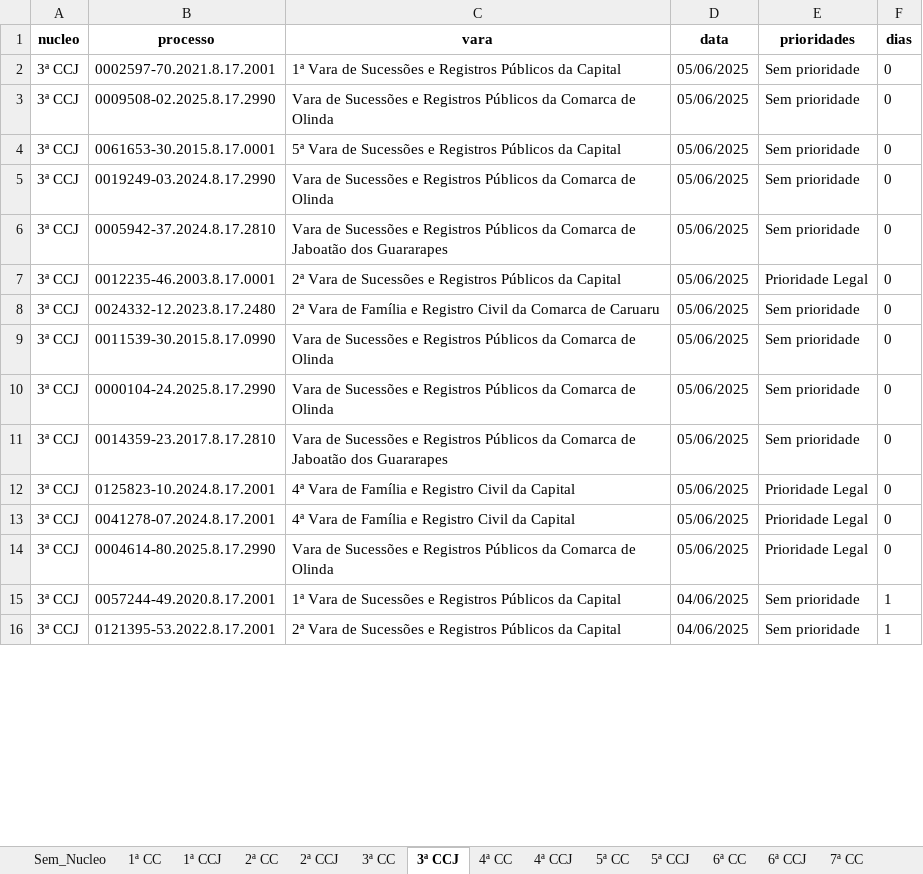
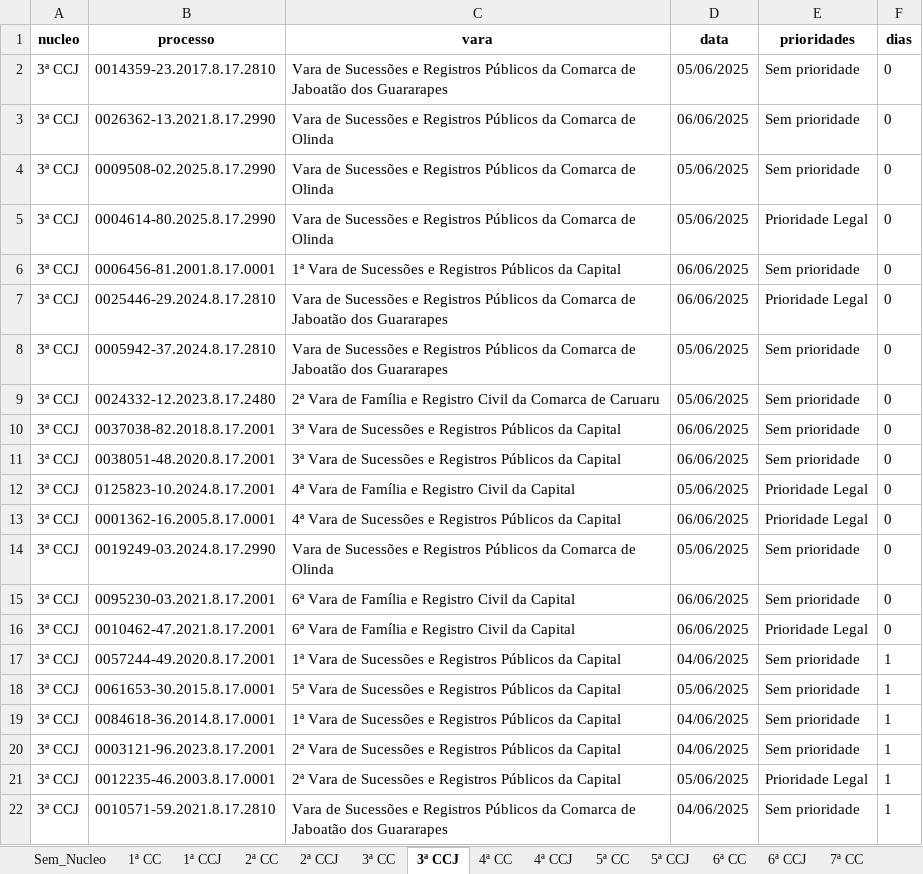
Before and after one commit to Fasri/analise_de, an Excel workbook: final_tempo_real.xlsx, sheet 3ª CCJ, drawn as a sheet; only a part is shown; the shorter side is filled out with more unchanged rows; values as stored, in another font and other column widths than the file's, no borders; removed rows and columns are numbered as before the commit, all else as after; the diff covers the shown part only; the diff names each change by its address in the sheet, - before the commit and + after, or states it on an @@ line.

```diff
--- a/final_tempo_real.xlsx (sheet 3ª CCJ)
+++ b/final_tempo_real.xlsx (sheet 3ª CCJ)
-B2 (processo): 0002597-70.2021.8.17.2001
+B2 (processo): 0014359-23.2017.8.17.2810
-C2 (vara): 1ª Vara de Sucessões e Registros Públicos da Capital
+C2 (vara): Vara de Sucessões e Registros Públicos da Comarca de Jaboatão dos Guararapes
+row 3: 3ª CCJ | 0026362-13.2021.8.17.2990 | Vara de Sucessões e Registros Públicos da Comarca de Olinda | 06/06/2025 | Sem prioridade | 0
@@ row 14 moved to row 5: 3ª CCJ @@
-B6 (processo): 0061653-30.2015.8.17.0001
+B6 (processo): 0006456-81.2001.8.17.0001
-C6 (vara): 5ª Vara de…
+C6 (vara): 1ª Vara de…
-D6 (data): 05/06/2025
+D6 (data): 06/06/2025
+row 7: 3ª CCJ | 0025446-29.2024.8.17.2810 | Vara de Sucessões e Registros Públicos da Comarca de Jaboatão dos Guararapes | 06/06/2025 | Prioridade Legal | 0
@@ row 6 moved to row 8: 3ª CCJ @@
+row 9: 3ª CCJ | 0024332-12.2023.8.17.2480 | 2ª Vara de Família e Registro Civil da Comarca de Caruaru | 05/06/2025 | Sem prioridade | 0
+row 10: 3ª CCJ | 0037038-82.2018.8.17.2001 | 3ª Vara de Sucessões e Registros Públicos da Capital | 06/06/2025 | Sem prioridade | 0
+row 11: 3ª CCJ | 0038051-48.2020.8.17.2001 | 3ª Vara de Sucessões e Registros Públicos da Capital | 06/06/2025 | Sem prioridade | 0
+row 13: 3ª CCJ | 0001362-16.2005.8.17.0001 | 4ª Vara de Sucessões e Registros Públicos da Capital | 06/06/2025 | Prioridade Legal | 0
-row 7: 3ª CCJ | 0012235-46.2003.8.17.0001 | 2ª Vara de Sucessões e Registros Públicos da Capital | 05/06/2025 | Prioridade Legal | 0
-B15 (processo): 0024332-12.2023.8.17.2480
+B15 (processo): 0095230-03.2021.8.17.2001
-C15 (vara): 2ª Vara de Família e Registro Civil da Comarca de Caruaru
+C15 (vara): 6ª Vara de Família e Registro Civil da Capital
-D15 (data): 05/06/2025
+D15 (data): 06/06/2025
-row 9: 3ª CCJ | 0011539-30.2015.8.17.0990 | Vara de Sucessões e Registros Públicos da Comarca de Olinda | 05/06/2025 | Sem prioridade | 0
-row 10: 3ª CCJ | 0000104-24.2025.8.17.2990 | Vara de Sucessões e Registros Públicos da Comarca de Olinda | 05/06/2025 | Sem prioridade | 0
-row 11: 3ª CCJ | 0014359-23.2017.8.17.2810 | Vara de Sucessões e Registros Públicos da Comarca de Jaboatão dos Guararapes | 05/06/2025 | Sem prioridade | 0
-B16 (processo): 0041278-07.2024.8.17.2001
+B16 (processo): 0010462-47.2021.8.17.2001
-C16 (vara): 4ª Vara de…
+C16 (vara): 6ª Vara de…
-D16 (data): 05/06/2025
+D16 (data): 06/06/2025
+row 18: 3ª CCJ | 0061653-30.2015.8.17.0001 | 5ª Vara de Sucessões e Registros Públicos da Capital | 05/06/2025 | Sem prioridade | 1
+row 19: 3ª CCJ | 0084618-36.2014.8.17.0001 | 1ª Vara de Sucessões e Registros Públicos da Capital | 04/06/2025 | Sem prioridade | 1
@@ row 26 moved to row 20: 3ª CCJ @@
+row 21: 3ª CCJ | 0012235-46.2003.8.17.0001 | 2ª Vara de Sucessões e Registros Públicos da Capital | 05/06/2025 | Prioridade Legal | 1
```
Also changed, not shown: 64 added rows, 75 removed rows, 32 moved rows and 169 edited cells elsewhere in this sheet, sheet 1ª CC, sheet CONSOLIDADO, sheet 7ª CC, sheet 6ª CC, sheet 5ª CC, sheet 2ª CC, 9 more sheets, quantidade_processos.xlsx, 2 other files.
